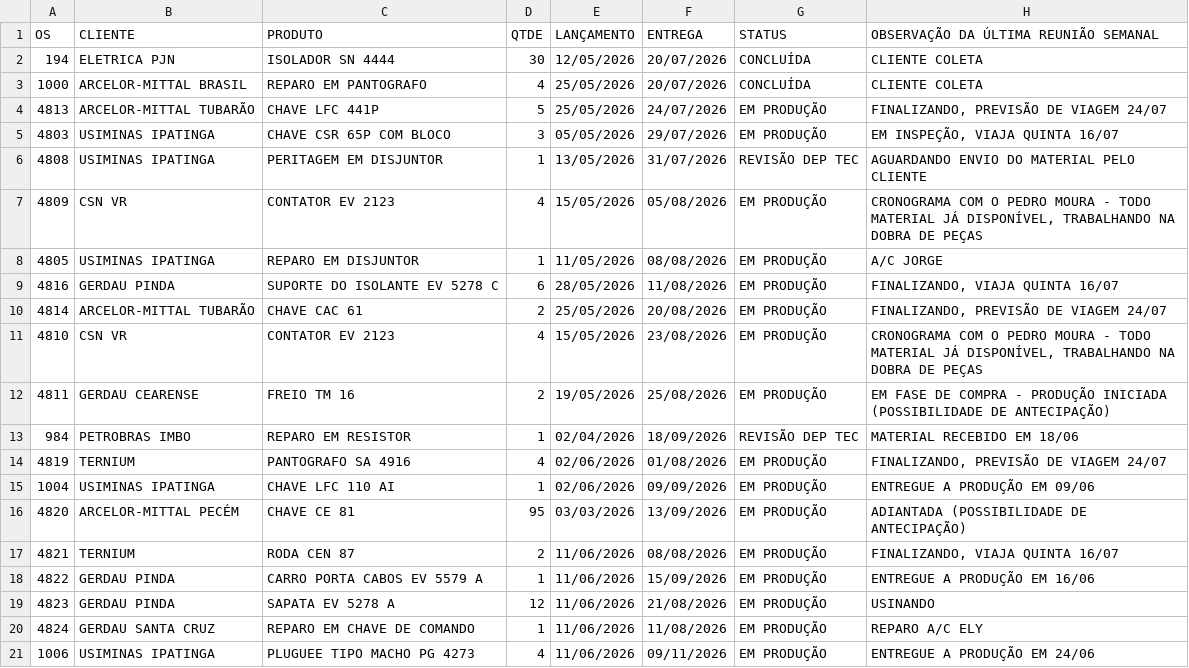
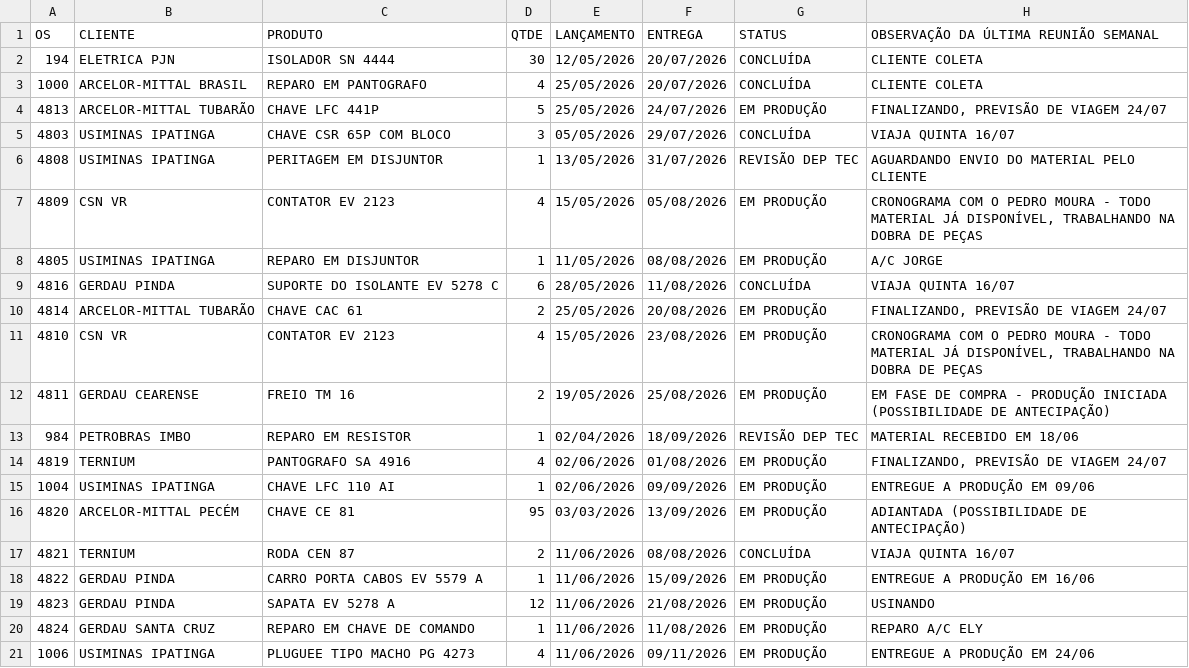
Before and after one commit to MatheusFuccio/controle-producao-v3, a CSV file: dados.csv, drawn as a sheet; only a part is shown.

Commit message:
Add files via upload

```diff
--- a/dados.csv
+++ b/dados.csv
@@ -4,3 +4,3 @@
 4813;ARCELOR-MITTAL TUBARÃO;CHAVE LFC 441P;5;25/05/2026;24/07/2026;EM PRODUÇÃO;FINALIZANDO, PREVISÃO DE VIAGEM 24/07
-4803;USIMINAS IPATINGA;CHAVE CSR 65P COM BLOCO;3;05/05/2026;29/07/2026;EM PRODUÇÃO;EM INSPEÇÃO, VIAJA QUINTA 16/07
+4803;USIMINAS IPATINGA;CHAVE CSR 65P COM BLOCO;3;05/05/2026;29/07/2026;CONCLUÍDA;VIAJA QUINTA 16/07
 4808;USIMINAS IPATINGA;PERITAGEM EM DISJUNTOR;1;13/05/2026;31/07/2026;REVISÃO DEP TEC;AGUARDANDO ENVIO DO MATERIAL PELO CLIENTE
@@ -8,3 +8,3 @@
 4805;USIMINAS IPATINGA;REPARO EM DISJUNTOR;1;11/05/2026;08/08/2026;EM PRODUÇÃO;A/C JORGE
-4816;GERDAU PINDA;SUPORTE DO ISOLANTE EV 5278 C;6;28/05/2026;11/08/2026;EM PRODUÇÃO;FINALIZANDO, VIAJA QUINTA 16/07
+4816;GERDAU PINDA;SUPORTE DO ISOLANTE EV 5278 C;6;28/05/2026;11/08/2026;CONCLUÍDA;VIAJA QUINTA 16/07
 4814;ARCELOR-MITTAL TUBARÃO;CHAVE CAC 61;2;25/05/2026;20/08/2026;EM PRODUÇÃO;FINALIZANDO, PREVISÃO DE VIAGEM 24/07
@@ -16,3 +16,3 @@
 4820;ARCELOR-MITTAL PECÉM;CHAVE CE 81;95;03/03/2026;13/09/2026;EM PRODUÇÃO;ADIANTADA (POSSIBILIDADE DE ANTECIPAÇÃO)
-4821;TERNIUM;RODA CEN 87;2;11/06/2026;08/08/2026;EM PRODUÇÃO;FINALIZANDO, VIAJA QUINTA 16/07
+4821;TERNIUM;RODA CEN 87;2;11/06/2026;08/08/2026;CONCLUÍDA;VIAJA QUINTA 16/07
 4822;GERDAU PINDA;CARRO PORTA CABOS EV 5579 A;1;11/06/2026;15/09/2026;EM PRODUÇÃO;ENTREGUE A PRODUÇÃO EM 16/06
```
